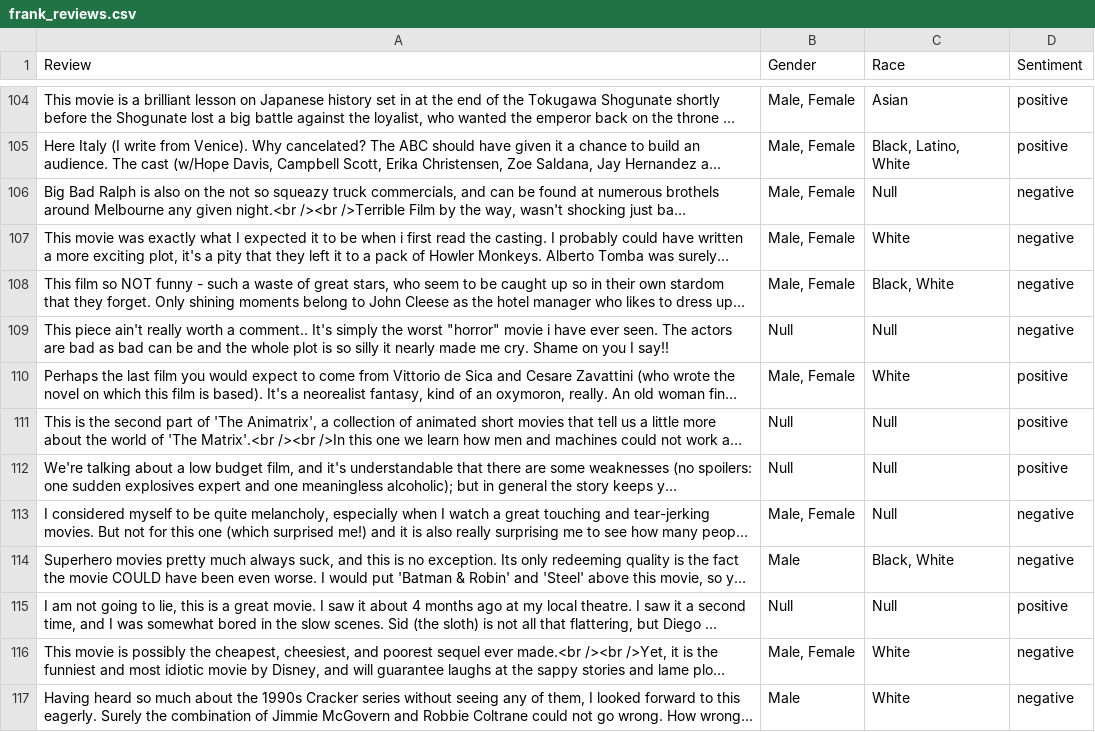
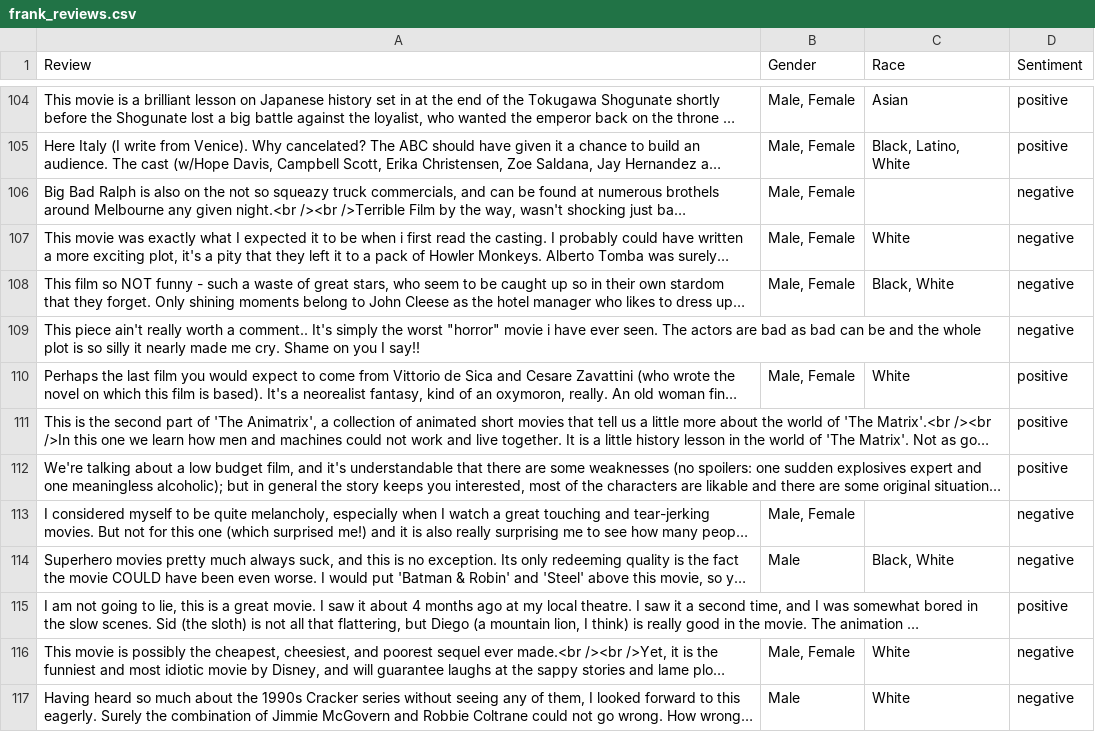
Before and after one commit to karlosA99/imdb_dataset, a CSV file: data/frank_reviews.csv, drawn as a sheet; only a part is shown, gaps mark what is left out; long unchanged cells end in …; the diff covers the shown part only; the diff names each change by its address in the sheet, - before the commit and + after, or states it on an @@ line.

```diff
--- a/data/frank_reviews.csv
+++ b/data/frank_reviews.csv
-C106 (Race): Null
+C106 (Race): (empty)
-B109 (Gender): Null
+B109 (Gender): (empty)
-C109 (Race): Null
+C109 (Race): (empty)
-B111:B112 (Gender): Null
+B111:B112 (Gender): (empty)
-C111:C113 (Race): Null
+C111:C113 (Race): (empty)
-B115 (Gender): Null
+B115 (Gender): (empty)
-C115 (Race): Null
+C115 (Race): (empty)
```
Also changed, not shown: 53 edited cells elsewhere in this file, data/lauren_reviews.csv, 1 other file.
